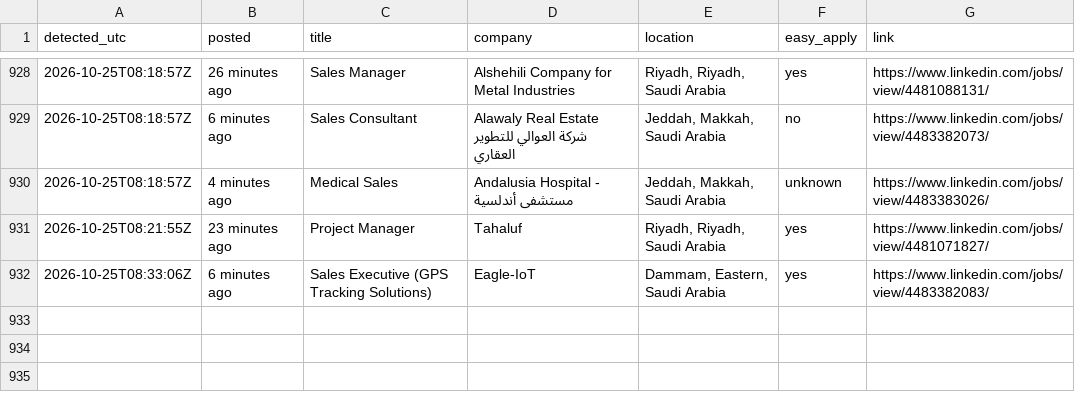
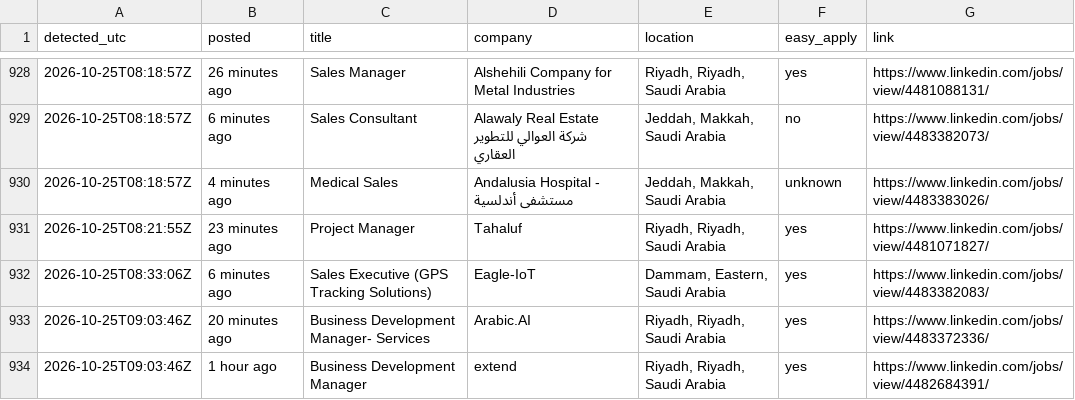
Before and after one commit to Refaatahmed47/linkedin-job-alert, a CSV file: jobs.csv, drawn as a sheet; only a part is shown, gaps mark what is left out.

```diff
--- a/jobs.csv
+++ b/jobs.csv
@@ -932 +932,3 @@ detected_utc,posted,title,company,location,easy_apply,link
 2026-10-25T08:33:06Z,6 minutes ago,Sales Executive (GPS Tracking Solutions),Eagle-IoT,"Dammam, Eastern, Saudi Arabia",yes,https://www.linkedin.com/jobs/view/4483382083/
+2026-10-25T09:03:46Z,20 minutes ago,Business Development Manager- Services,Arabic.AI,"Riyadh, Riyadh, Saudi Arabia",yes,https://www.linkedin.com/jobs/view/4483372336/
+2026-10-25T09:03:46Z,1 hour ago,Business Development Manager,extend,"Riyadh, Riyadh, Saudi Arabia",yes,https://www.linkedin.com/jobs/view/4482684391/
```
Also changed, not shown: 2 other files.
